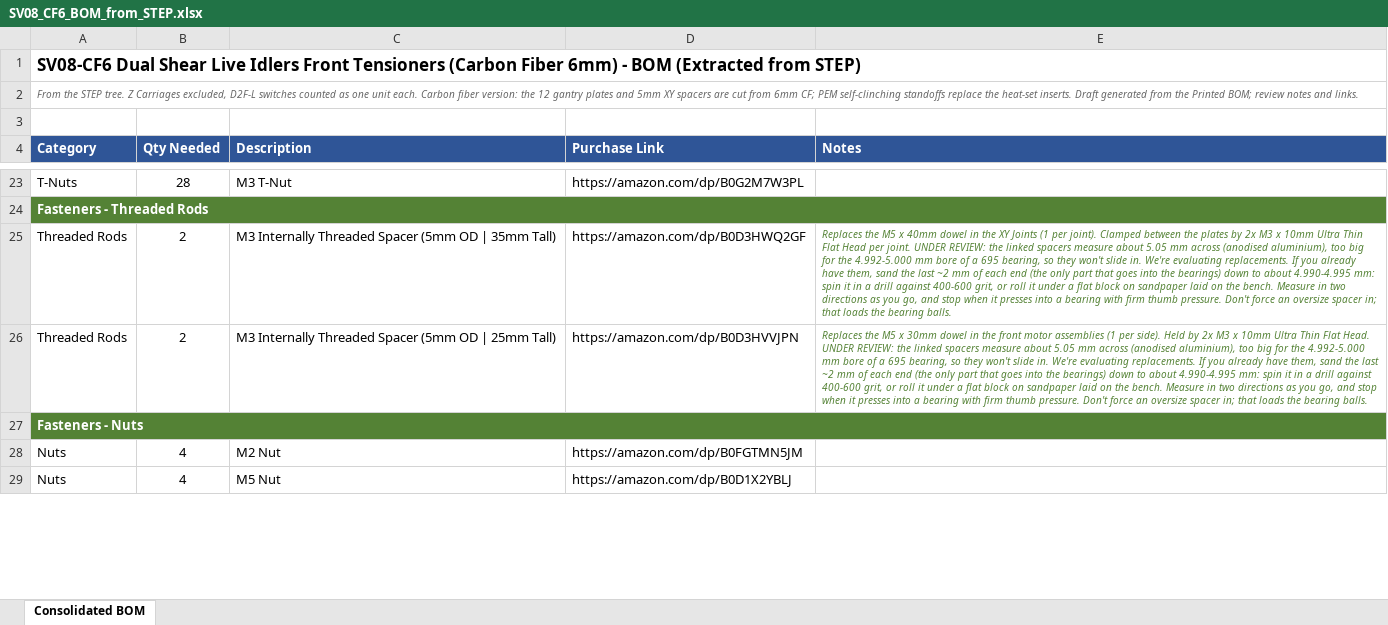
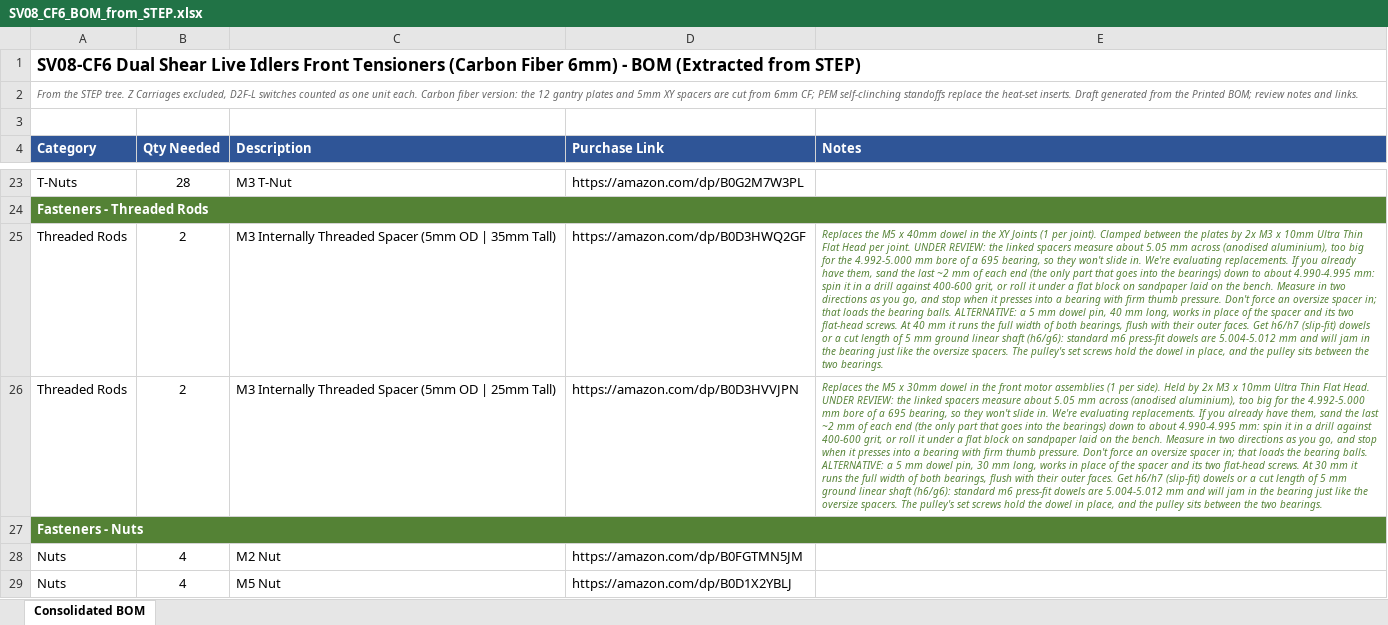
Before and after one commit to MASantangelo/SV08-Enhanced-Gantry-Projects, an Excel workbook: CF Version/SV08_CF6_BOM_from_STEP.xlsx, sheet Consolidated BOM, drawn as a sheet; only a part is shown, gaps mark what is left out; values as stored, in another font and other column widths than the file's, no borders; the diff names each change by its address in the sheet, - before the commit and + after, or states it on an @@ line.

```diff
--- a/CF Version/SV08_CF6_BOM_from_STEP.xlsx (sheet Consolidated BOM)
+++ b/CF Version/SV08_CF6_BOM_from_STEP.xlsx (sheet Consolidated BOM)
-E25 (Notes): …bearing balls.
+E25 (Notes): …bearing balls. ALTERNATIVE: a 5 mm dowel pin, 40 mm long, works in place of the spacer and its two flat-head screws. At 40 mm it runs the full width of both bearings, flush with their outer faces. Get h6/h7 (slip-fit) dowels or a cut length of 5 mm ground linear shaft (h6/g6): standard m6 press-fit dowels are 5.004-5.012 mm and will jam in the bearing just like the oversize spacers. The pulley's set screws hold the dowel in place, and the pulley sits between the two bearings.
-E26 (Notes): …bearing balls.
+E26 (Notes): …bearing balls. ALTERNATIVE: a 5 mm dowel pin, 30 mm long, works in place of the spacer and its two flat-head screws. At 30 mm it runs the full width of both bearings, flush with their outer faces. Get h6/h7 (slip-fit) dowels or a cut length of 5 mm ground linear shaft (h6/g6): standard m6 press-fit dowels are 5.004-5.012 mm and will jam in the bearing just like the oversize spacers. The pulley's set screws hold the dowel in place, and the pulley sits between the two bearings.
```
Also changed, not shown: Metal Version/SV08_M5_BOM_from_STEP.xlsx, Printed Version/SV08_P6_Printed_BOM_from_STEP.xlsx, 3 other files.
